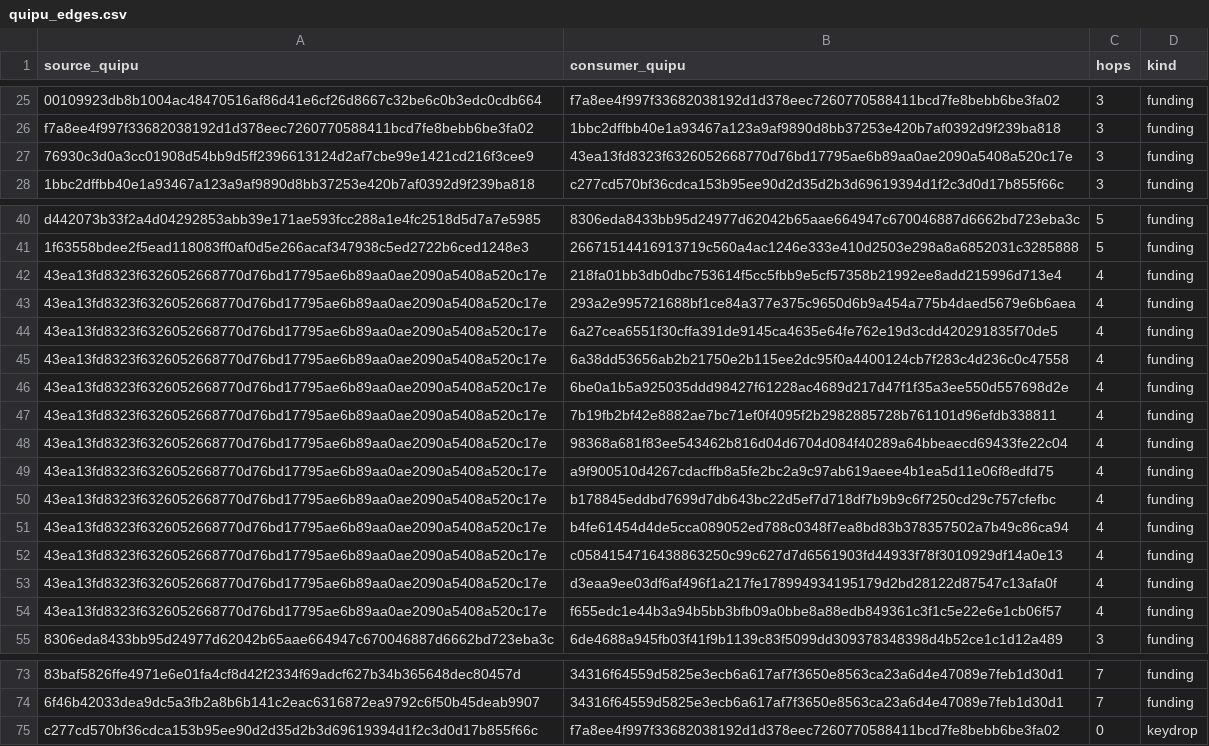
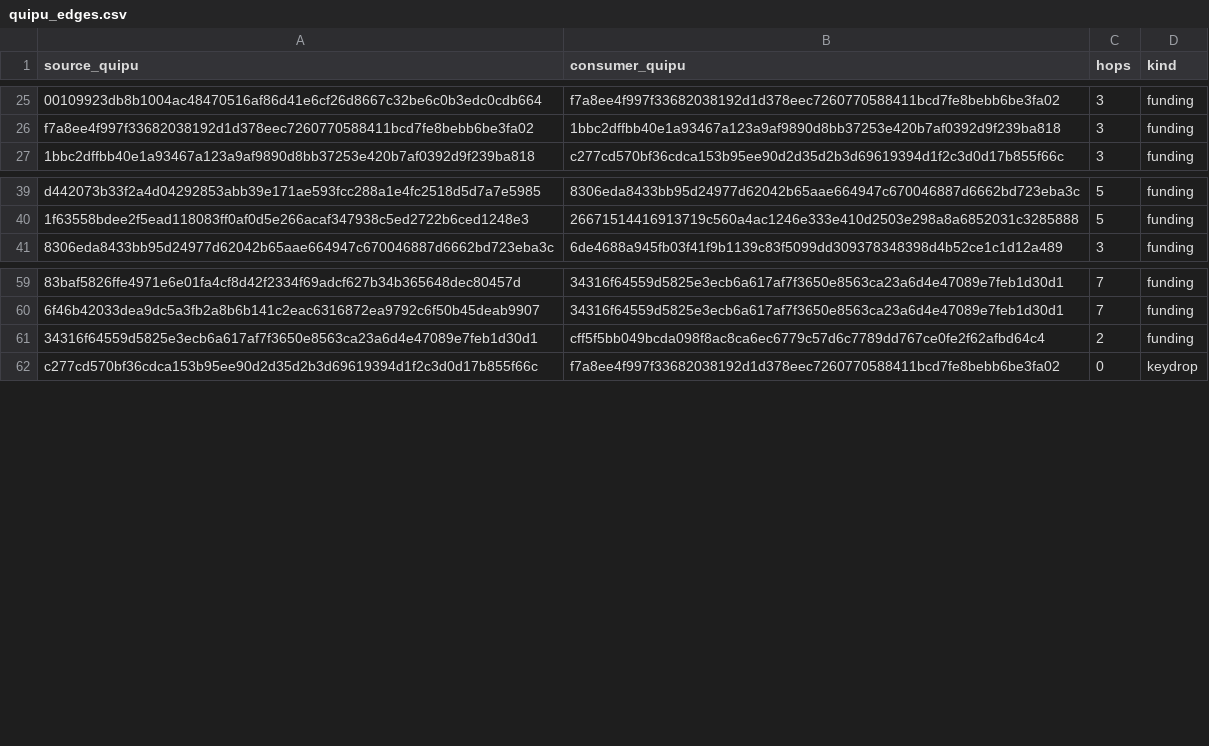
Before and after one commit to ProfDoeg/Colegio_Invisible, a CSV file: data/quipu_edges.csv, drawn as a sheet; only a part is shown, gaps mark what is left out; removed rows and columns are numbered as before the commit, all else as after; the diff names each change by its address in the sheet, - before the commit and + after, or states it on an @@ line.

Commit message:
dataset refresh: the heal lands in the corpus (79 → 81 inscriptions)
Re-walked the watched addresses after the heal_earth inscription. New
this refresh:
- 97356eb5… <<coasts>> — the 1.1 MB combined earth quipu (0xce), the
  corpus' largest single inscription
- cff5f5bb… — catalog edition 2 (0xab), which carried the Bode heal
  forward and added <<journey>>=<<coasts>>

quipu_data.csv / quipu_edges.csv / tx_inputs.csv regenerated from chain
via update_quipu_data.py against the local node. Bodies cached under
data/bodies/. (Two pre-existing keydrop parse warnings for 89b51b48…,
f278e466… are unrelated and predate this work.)

Co-Authored-By: El Gólem <golem@localhost>

```diff
--- a/data/quipu_edges.csv
+++ b/data/quipu_edges.csv
-row 27: 76930c3d0a3cc01908d54bb9d5ff2396613124d2af7cbe99e1421cd216f3cee9 | 43ea13fd8323f6326052668770d76bd17795ae6b89aa0ae2090a5408a520c17e | 3 | funding
-row 42: 43ea13fd8323f6326052668770d76bd17795ae6b89aa0ae2090a5408a520c17e | 218fa01bb3db0dbc753614f5cc5fbb9e5cf57358b21992ee8add215996d713e4 | 4 | funding
-row 43: 43ea13fd8323f6326052668770d76bd17795ae6b89aa0ae2090a5408a520c17e | 293a2e995721688bf1ce84a377e375c9650d6b9a454a775b4daed5679e6b6aea | 4 | funding
-row 44: 43ea13fd8323f6326052668770d76bd17795ae6b89aa0ae2090a5408a520c17e | 6a27cea6551f30cffa391de9145ca4635e64fe762e19d3cdd420291835f70de5 | 4 | funding
-row 45: 43ea13fd8323f6326052668770d76bd17795ae6b89aa0ae2090a5408a520c17e | 6a38dd53656ab2b21750e2b115ee2dc95f0a4400124cb7f283c4d236c0c47558 | 4 | funding
-row 46: 43ea13fd8323f6326052668770d76bd17795ae6b89aa0ae2090a5408a520c17e | 6be0a1b5a925035ddd98427f61228ac4689d217d47f1f35a3ee550d557698d2e | 4 | funding
-row 47: 43ea13fd8323f6326052668770d76bd17795ae6b89aa0ae2090a5408a520c17e | 7b19fb2bf42e8882ae7bc71ef0f4095f2b2982885728b761101d96efdb338811 | 4 | funding
-row 48: 43ea13fd8323f6326052668770d76bd17795ae6b89aa0ae2090a5408a520c17e | 98368a681f83ee543462b816d04d6704d084f40289a64bbeaecd69433fe22c04 | 4 | funding
-row 49: 43ea13fd8323f6326052668770d76bd17795ae6b89aa0ae2090a5408a520c17e | a9f900510d4267cdacffb8a5fe2bc2a9c97ab619aeee4b1ea5d11e06f8edfd75 | 4 | funding
-row 50: 43ea13fd8323f6326052668770d76bd17795ae6b89aa0ae2090a5408a520c17e | b178845eddbd7699d7db643bc22d5ef7d718df7b9b9c6f7250cd29c757cfefbc | 4 | funding
-row 51: 43ea13fd8323f6326052668770d76bd17795ae6b89aa0ae2090a5408a520c17e | b4fe61454d4de5cca089052ed788c0348f7ea8bd83b378357502a7b49c86ca94 | 4 | funding
-row 52: 43ea13fd8323f6326052668770d76bd17795ae6b89aa0ae2090a5408a520c17e | c0584154716438863250c99c627d7d6561903fd44933f78f3010929df14a0e13 | 4 | funding
-row 53: 43ea13fd8323f6326052668770d76bd17795ae6b89aa0ae2090a5408a520c17e | d3eaa9ee03df6af496f1a217fe178994934195179d2bd28122d87547c13afa0f | 4 | funding
-row 54: 43ea13fd8323f6326052668770d76bd17795ae6b89aa0ae2090a5408a520c17e | f655edc1e44b3a94b5bb3bfb09a0bbe8a88edb849361c3f1c5e22e6e1cb06f57 | 4 | funding
+row 61: 34316f64559d5825e3ecb6a617af7f3650e8563ca23a6d4e47089e7feb1d30d1 | cff5f5bb049bcda098f8ac8ca6ec6779c57d6c7789dd767ce0fe2f62afbd64c4 | 2 | funding
```
Also changed, not shown: data/quipu_data.csv, 3 other files.
